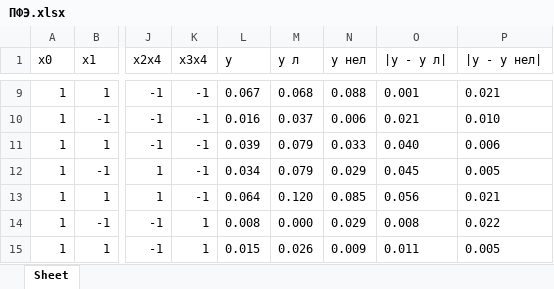
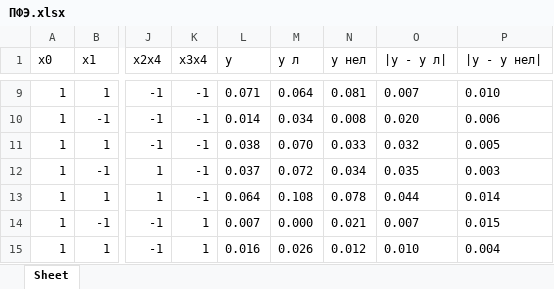
Before and after one commit to Bryanskaya/ExperimentPlanning, an Excel workbook: lab03/ПФЭ.xlsx, sheet Sheet, drawn as a sheet; only a part is shown, gaps mark what is left out; values as stored, in another font and other column widths than the file's, no borders; the diff covers the shown part only; the diff names each change by its address in the sheet, - before the commit and + after, or states it on an @@ line.

```diff
--- a/lab03/ПФЭ.xlsx (sheet Sheet)
+++ b/lab03/ПФЭ.xlsx (sheet Sheet)
-L9 (y): 0.067
+L9 (y): 0.071
-M9 (y л): 0.068
+M9 (y л): 0.064
-N9 (y нел): 0.088
+N9 (y нел): 0.081
-O9 (|y - y л|): 0.001
+O9 (|y - y л|): 0.007
-P9 (|y - y нел|): 0.021
+P9 (|y - y нел|): 0.010
-L10 (y): 0.016
+L10 (y): 0.014
-M10 (y л): 0.037
+M10 (y л): 0.034
-N10 (y нел): 0.006
+N10 (y нел): 0.008
-O10 (|y - y л|): 0.021
+O10 (|y - y л|): 0.020
-P10 (|y - y нел|): 0.010
+P10 (|y - y нел|): 0.006
-L11 (y): 0.039
+L11 (y): 0.038
-M11 (y л): 0.079
+M11 (y л): 0.070
-O11 (|y - y л|): 0.040
+O11 (|y - y л|): 0.032
-P11 (|y - y нел|): 0.006
+P11 (|y - y нел|): 0.005
-L12 (y): 0.034
+L12 (y): 0.037
-M12 (y л): 0.079
+M12 (y л): 0.072
-N12 (y нел): 0.029
+N12 (y нел): 0.034
-O12 (|y - y л|): 0.045
+O12 (|y - y л|): 0.035
-P12 (|y - y нел|): 0.005
+P12 (|y - y нел|): 0.003
-M13 (y л): 0.120
+M13 (y л): 0.108
-N13 (y нел): 0.085
+N13 (y нел): 0.078
-O13 (|y - y л|): 0.056
+O13 (|y - y л|): 0.044
-P13 (|y - y нел|): 0.021
+P13 (|y - y нел|): 0.014
-L14 (y): 0.008
+L14 (y): 0.007
-N14 (y нел): 0.029
+N14 (y нел): 0.021
-O14 (|y - y л|): 0.008
+O14 (|y - y л|): 0.007
-P14 (|y - y нел|): 0.022
+P14 (|y - y нел|): 0.015
-L15 (y): 0.015
+L15 (y): 0.016
-N15 (y нел): 0.009
+N15 (y нел): 0.012
-O15 (|y - y л|): 0.011
+O15 (|y - y л|): 0.010
-P15 (|y - y нел|): 0.005
+P15 (|y - y нел|): 0.004
```
Also changed, not shown: 38 edited cells elsewhere in this sheet, lab03/ДФЭ.xlsx.
